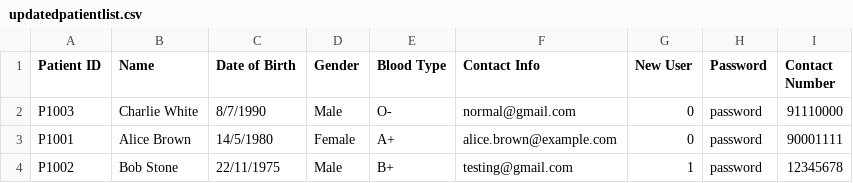
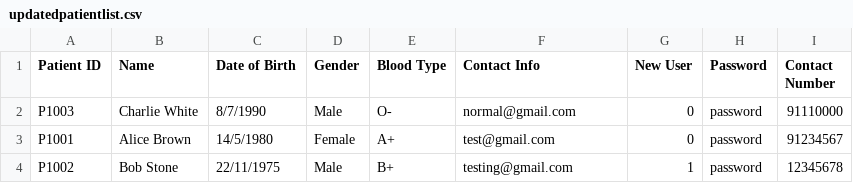
Before and after one commit to ajunhoa/OOP-Project, a CSV file: assets/updatedpatientlist.csv, drawn as a sheet.

```diff
--- a/assets/updatedpatientlist.csv
+++ b/assets/updatedpatientlist.csv
@@ -2,3 +2,3 @@ Patient ID,Name,Date of Birth,Gender,Blood Type,Contact Info,New User,Password,C
 P1003,Charlie White,8/7/1990,Male,O-,normal@gmail.com,0,password,91110000
-P1001,Alice Brown,14/5/1980,Female,A+,alice.brown@example.com,0,password,90001111
+P1001,Alice Brown,14/5/1980,Female,A+,test@gmail.com,0,password,91234567
 P1002,Bob Stone,22/11/1975,Male,B+,testing@gmail.com,1,password,12345678
```
Also changed, not shown: 1 other file.
